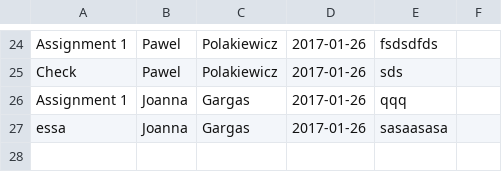
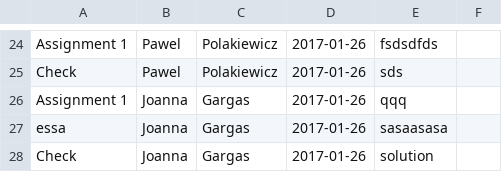
Before and after one commit to BlakPolak/SchoolManagmentSystem, a CSV file: csv_lists/submissions_list.csv, drawn as a sheet; only a part is shown, gaps mark what is left out; the diff names each change by its address in the sheet, - before the commit and + after, or states it on an @@ line.

```diff
--- a/csv_lists/submissions_list.csv
+++ b/csv_lists/submissions_list.csv
+row 28: Check | Joanna | Gargas | 2017-01-26 | solution
```
Also changed, not shown: csv_lists/attendance_list.csv, 1 other file.
